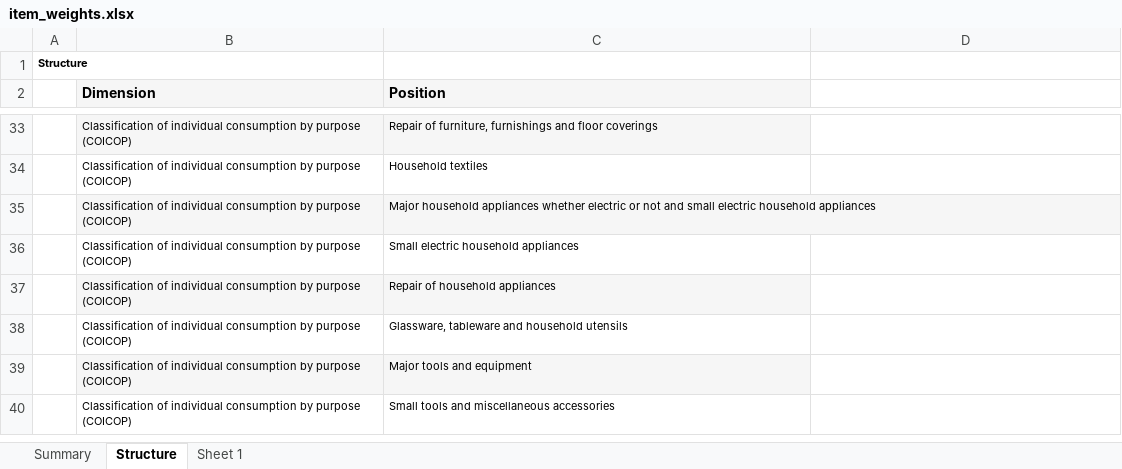
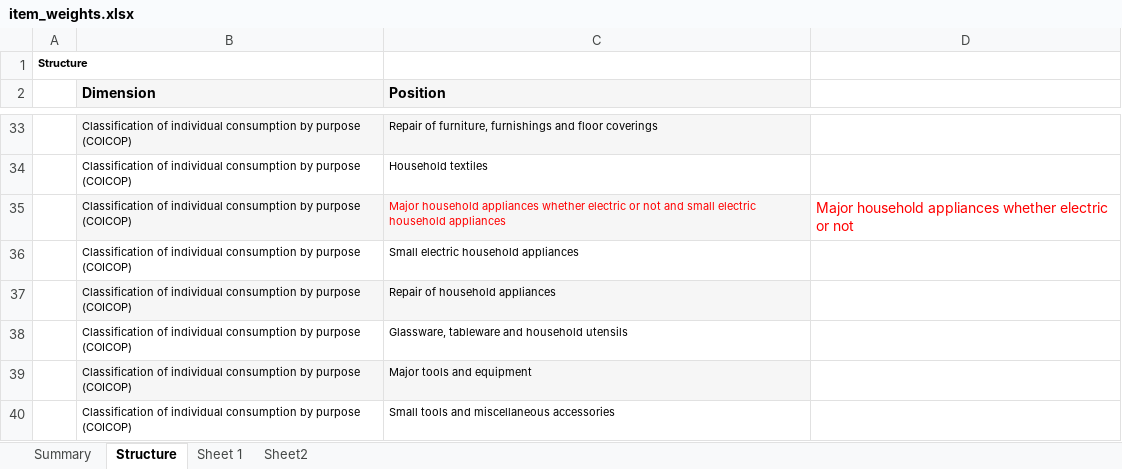
Before and after one commit to pierld/SVAR3A, an Excel workbook: _data_sources/item_weights.xlsx, sheet Structure, drawn as a sheet; only a part is shown, gaps mark what is left out; values as stored, in another font and other column widths than the file's, no borders; the diff names each change by its address in the sheet, - before the commit and + after, or states it on an @@ line.

```diff
--- a/_data_sources/item_weights.xlsx (sheet Structure)
+++ b/_data_sources/item_weights.xlsx (sheet Structure)
+sheet tab: Sheet2
-C35 text colour: black
+C35 text colour: #FF0000
-D35: (empty)
+D35: Major household appliances whether electric or not
```
Also changed, not shown: sheet Sheet 1, charts or pictures, 2 other files.
